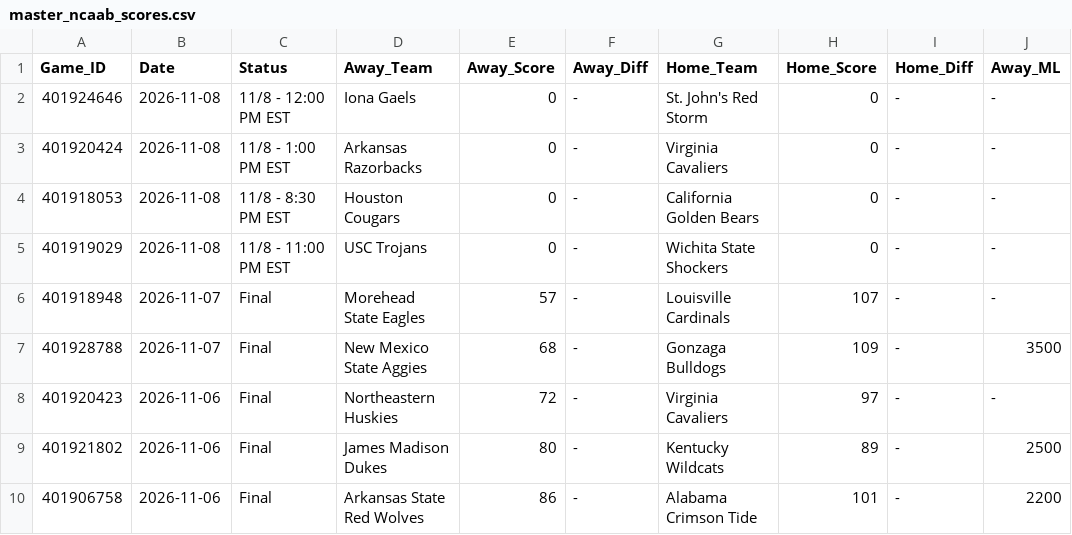
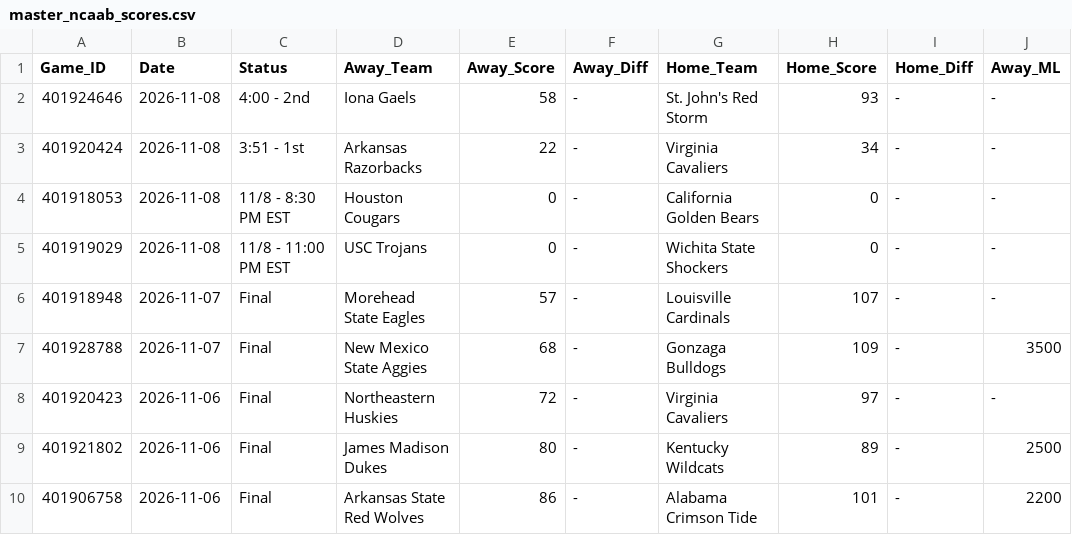
Before and after one commit to danreed001-droid/sport, a CSV file: data/raw/master_ncaab_scores.csv, drawn as a sheet; only a part is shown; the diff names each change by its address in the sheet, - before the commit and + after, or states it on an @@ line.

```diff
--- a/data/raw/master_ncaab_scores.csv
+++ b/data/raw/master_ncaab_scores.csv
-C2 (Status): 11/8 - 12:00 PM EST
+C2 (Status): 4:00 - 2nd
-E2 (Away_Score): 0
+E2 (Away_Score): 58
-H2 (Home_Score): 0
+H2 (Home_Score): 93
-C3 (Status): 11/8 - 1:00 PM EST
+C3 (Status): 3:51 - 1st
-E3 (Away_Score): 0
+E3 (Away_Score): 22
-H3 (Home_Score): 0
+H3 (Home_Score): 34
```
Also changed, not shown: data/raw/master_epl_scores.csv, data/raw/master_nfl_scores.csv, 14 other files.
